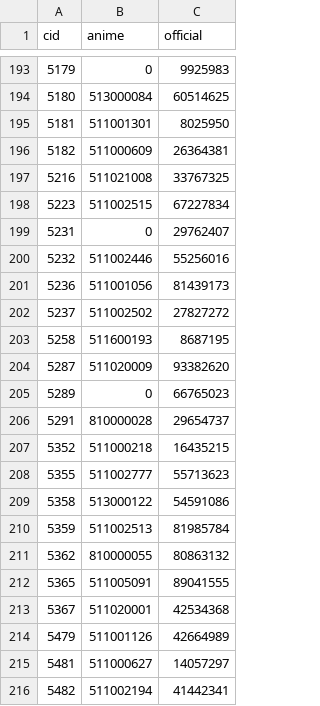
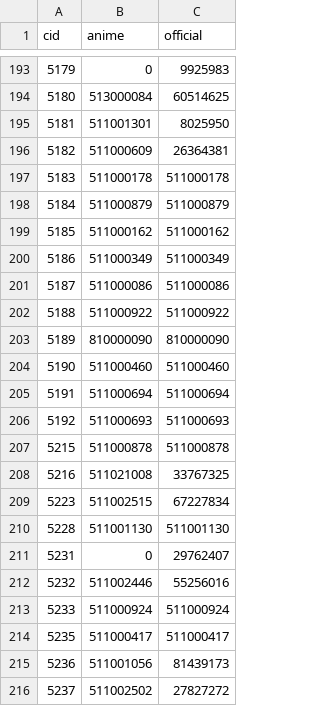
Before and after one commit to usersina/yo3-revival, a TSV file: engine/anime/pictures.tsv, drawn as a sheet; only a part is shown, gaps mark what is left out; the shorter side is filled out with more unchanged rows; the diff covers the shown part only.

```diff
--- a/engine/anime/pictures.tsv
+++ b/engine/anime/pictures.tsv
@@ -196,6 +196,20 @@ cid	anime	official
 5182	511000609	26364381
+5183	511000178	511000178
+5184	511000879	511000879
+5185	511000162	511000162
+5186	511000349	511000349
+5187	511000086	511000086
+5188	511000922	511000922
+5189	810000090	810000090
+5190	511000460	511000460
+5191	511000694	511000694
+5192	511000693	511000693
+5215	511000878	511000878
 5216	511021008	33767325
 5223	511002515	67227834
+5228	511001130	511001130
 5231	0	29762407
 5232	511002446	55256016
+5233	511000924	511000924
+5235	511000417	511000417
 5236	511001056	81439173
```
Also changed, not shown: 28 added rows elsewhere in this file, engine/added/cards.tsv, 10 other files.
